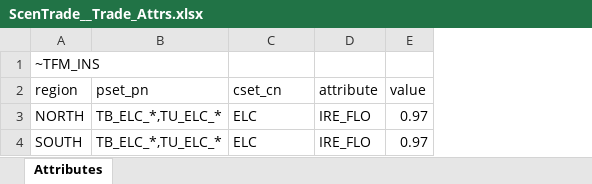
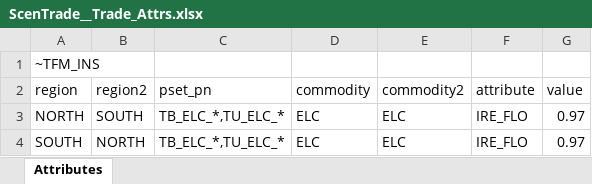
Before and after one commit to dlg0/vedalang-minisystem, an Excel workbook: SuppXLS/Trades/ScenTrade__Trade_Attrs.xlsx, sheet Attributes, drawn as a sheet; values as stored, in another font and other column widths than the file's, no borders; addresses are those after the commit; the diff names each change by its address in the sheet, - before the commit and + after, or states it on an @@ line.

Commit message:
fix for trade link attrs

```diff
--- a/SuppXLS/Trades/ScenTrade__Trade_Attrs.xlsx (sheet Attributes)
+++ b/SuppXLS/Trades/ScenTrade__Trade_Attrs.xlsx (sheet Attributes)
+column B (region2), rows 3-4: SOUTH | NORTH
+column E (commodity2), rows 3-4: ELC | ELC
-D2: cset_cn
+D2: commodity
```
Also changed, not shown: SuppXLS/Scen_baseline_demands.xlsx, SuppXLS/Scen_baseline_policies.xlsx, 4 other files.
